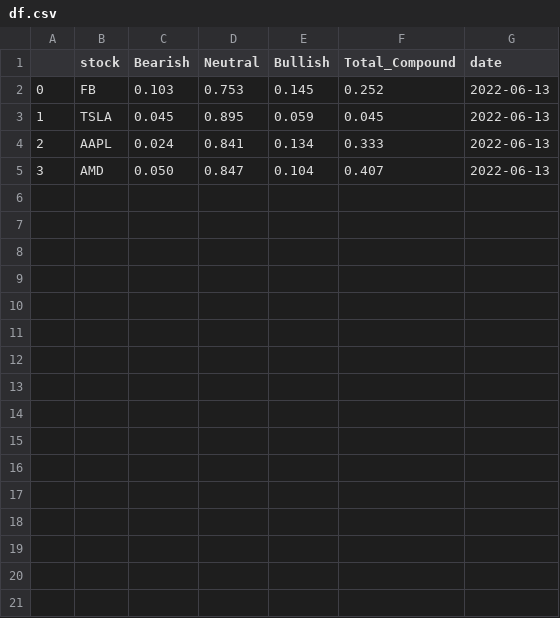
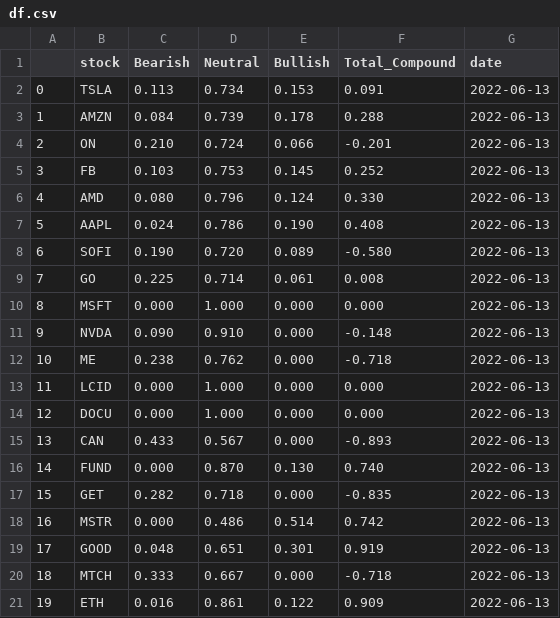
Before and after one commit to alexanderanish/twitter-bot-sentiment, a CSV file: data/df.csv, drawn as a sheet.

```diff
--- a/data/df.csv
+++ b/data/df.csv
@@ -1,5 +1,21 @@
 ,stock,Bearish,Neutral,Bullish,Total_Compound,date
-0,FB,0.103,0.753,0.145,0.252,2022-06-13
-1,TSLA,0.045,0.895,0.059,0.045,2022-06-13
-2,AAPL,0.024,0.841,0.134,0.333,2022-06-13
-3,AMD,0.050,0.847,0.104,0.407,2022-06-13
+0,TSLA,0.113,0.734,0.153,0.091,2022-06-13
+1,AMZN,0.084,0.739,0.178,0.288,2022-06-13
+2,ON,0.210,0.724,0.066,-0.201,2022-06-13
+3,FB,0.103,0.753,0.145,0.252,2022-06-13
+4,AMD,0.080,0.796,0.124,0.330,2022-06-13
+5,AAPL,0.024,0.786,0.190,0.408,2022-06-13
+6,SOFI,0.190,0.720,0.089,-0.580,2022-06-13
+7,GO,0.225,0.714,0.061,0.008,2022-06-13
+8,MSFT,0.000,1.000,0.000,0.000,2022-06-13
+9,NVDA,0.090,0.910,0.000,-0.148,2022-06-13
+10,ME,0.238,0.762,0.000,-0.718,2022-06-13
+11,LCID,0.000,1.000,0.000,0.000,2022-06-13
+12,DOCU,0.000,1.000,0.000,0.000,2022-06-13
+13,CAN,0.433,0.567,0.000,-0.893,2022-06-13
+14,FUND,0.000,0.870,0.130,0.740,2022-06-13
+15,GET,0.282,0.718,0.000,-0.835,2022-06-13
+16,MSTR,0.000,0.486,0.514,0.742,2022-06-13
+17,GOOD,0.048,0.651,0.301,0.919,2022-06-13
+18,MTCH,0.333,0.667,0.000,-0.718,2022-06-13
+19,ETH,0.016,0.861,0.122,0.909,2022-06-13
```
Also changed, not shown: 3 other files.
